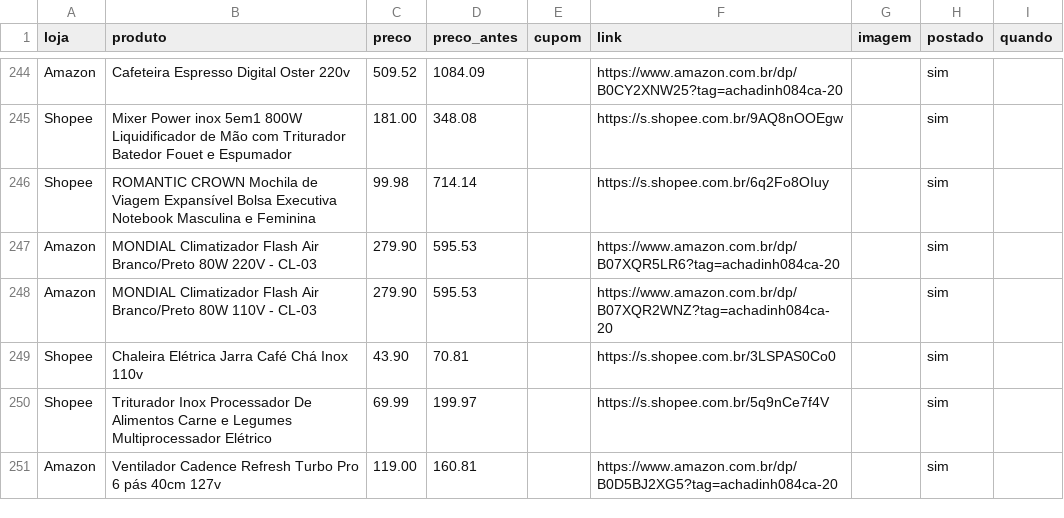
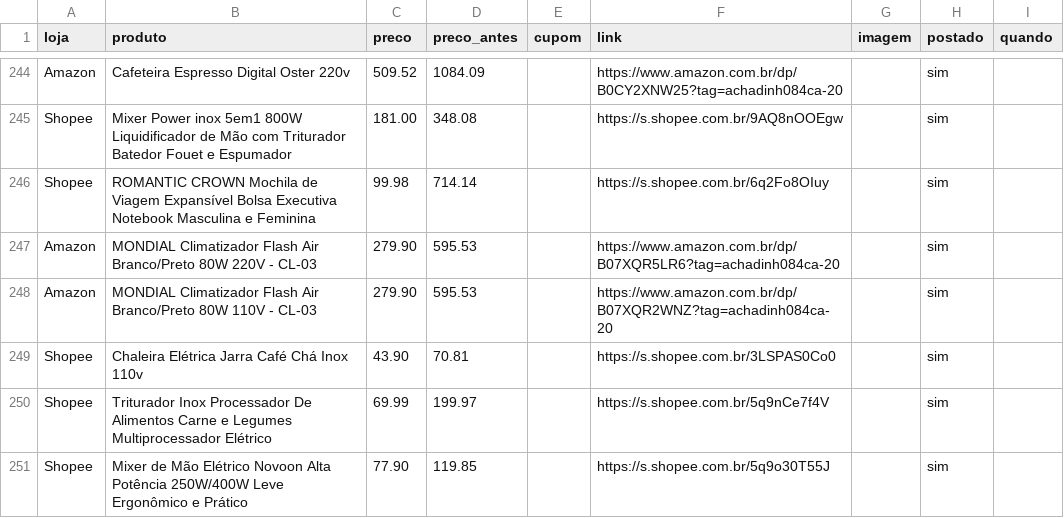
Before and after one commit to achadosindy-web/achadinhosbot, a CSV file: perfis/blackfriday/ofertas.csv, drawn as a sheet; only a part is shown, gaps mark what is left out; removed rows and columns are numbered as before the commit, all else as after; the diff names each change by its address in the sheet, - before the commit and + after, or states it on an @@ line.

```diff
--- a/perfis/blackfriday/ofertas.csv
+++ b/perfis/blackfriday/ofertas.csv
-row 251: Amazon | Ventilador Cadence Refresh Turbo Pro 6 pás 40cm 127v | 119.00 | 160.81 |  | https://www.amazon.com.br/dp/B0D5BJ2XG5?tag=achadinh084ca-20 |  | sim
+row 251: Shopee | Mixer de Mão Elétrico Novoon Alta Potência 250W/400W Leve Ergonômico e Prático | 77.90 | 119.85 |  | https://s.shopee.com.br/5q9o30T55J |  | sim
```
Also changed, not shown: 2 other files.
